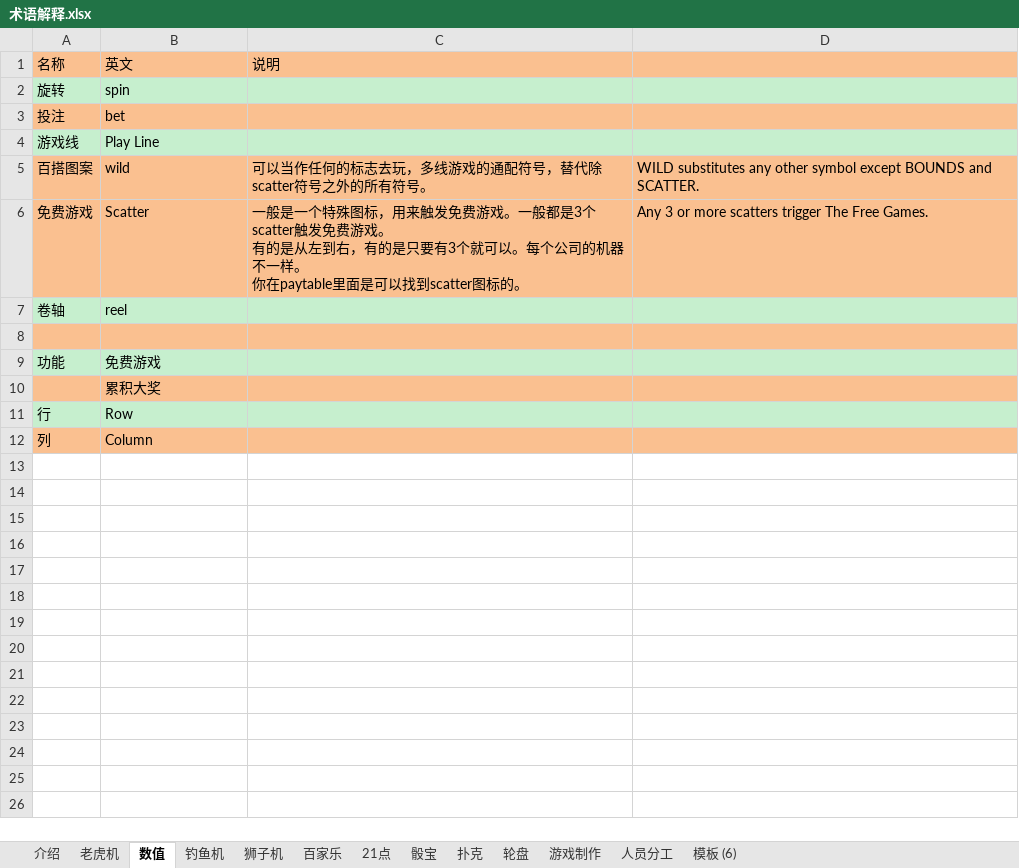
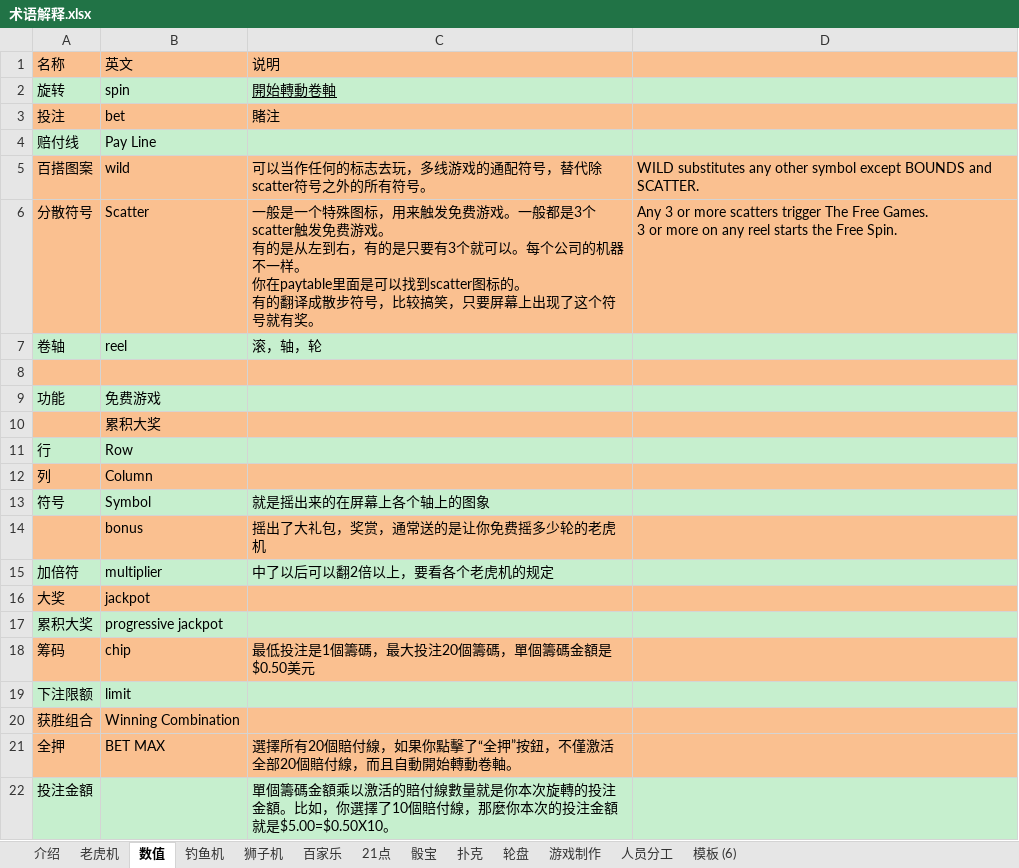
Before and after one commit to Tycho1989/Slot-Game, an Excel workbook: SlotClient/Assets/StreamingAssets/术语解释.xlsx, sheet 数值, drawn as a sheet; values as stored, in another font and other column widths than the file's, no borders; removed rows and columns are numbered as before the commit, all else as after; ↵ is a line break in a cell; the diff names each change by its address in the sheet, - before the commit and + after, or states it on an @@ line.

```diff
--- a/SlotClient/Assets/StreamingAssets/术语解释.xlsx (sheet 数值)
+++ b/SlotClient/Assets/StreamingAssets/术语解释.xlsx (sheet 数值)
-C2: (empty)
+C2: 開始轉動卷軸
-C3: (empty)
+C3: 賭注
-row 4: 游戏线 | Play Line
+row 4: 赔付线 | Pay Line
-A6: 免费游戏
+A6: 分散符号
-C6: …图标的。
+C6: …图标的。 ↵ 有的翻译成散步符号，比较搞笑，只要屏幕上出现了这个符号就有奖。
-D6: …Free Games.
+D6: …Free Games. ↵ 3 or more on any reel starts the Free Spin.
-C7: (empty)
+C7: 滚，轴，轮
+row 13: 符号 | Symbol | 就是摇出来的在屏幕上各个轴上的图象
+row 14:  | bonus | 摇出了大礼包，奖赏，通常送的是让你免费摇多少轮的老虎机
+row 15: 加倍符 | multiplier | 中了以后可以翻2倍以上，要看各个老虎机的规定
+row 16: 大奖 | jackpot
+row 17: 累积大奖 | progressive jackpot
+row 18: 筹码 | chip | 最低投注是1個籌碼，最大投注20個籌碼，單個籌碼金額是$0.50美元
+row 19: 下注限额 | limit
+row 20: 获胜组合 | Winning Combination
+row 21: 全押 | BET MAX | 選擇所有20個賠付線，如果你點擊了“全押”按鈕，不僅激活全部20個賠付線，而且自動開始轉動卷軸。
+row 22: 投注金額 |  | 單個籌碼金額乘以激活的賠付線數量就是你本次旋轉的投注金額。比如，你選擇了10個賠付線，那麼你本次的投注金額就是$5.00=$0.50X10。
```
Also changed, not shown: 4 other files.
